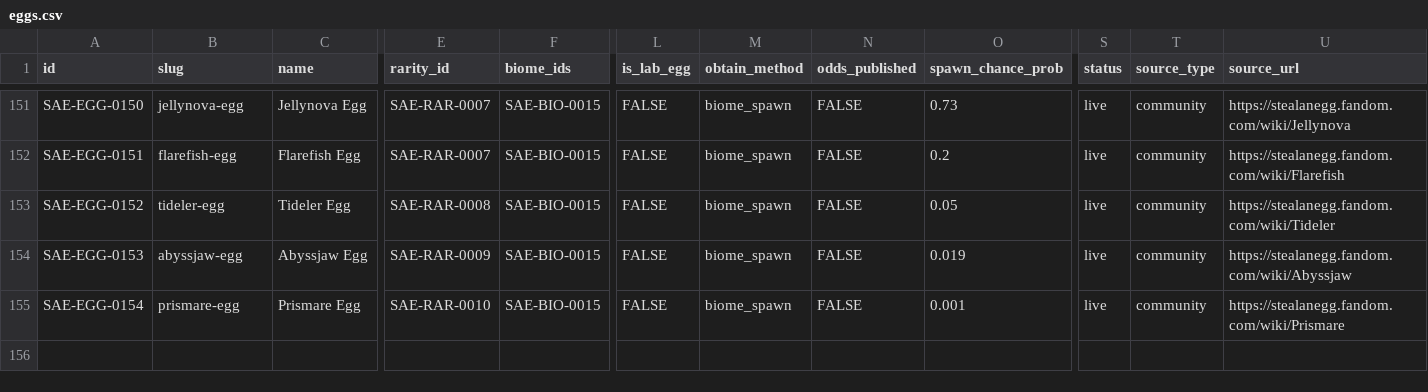
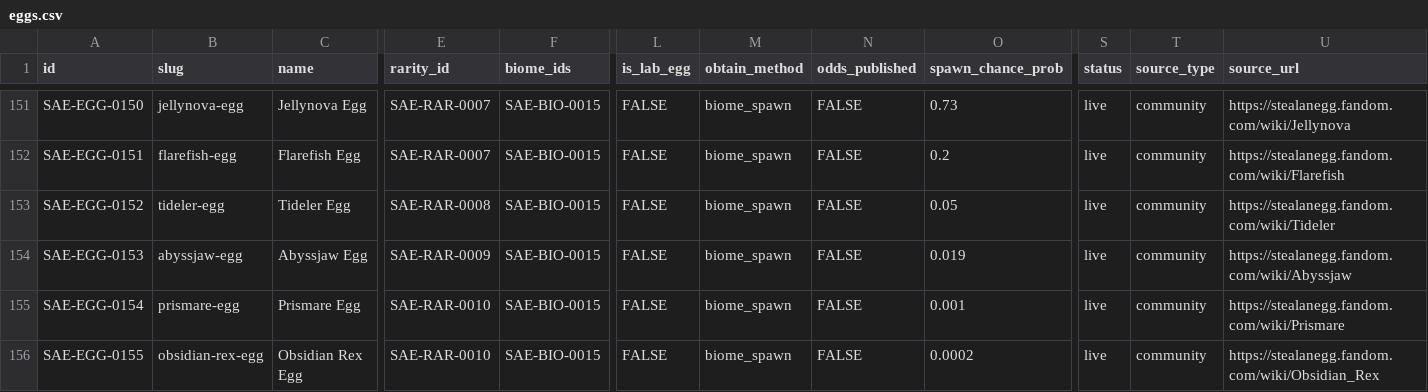
Before and after one commit to 6977980-hash/updateotter, a CSV file: data/sae/eggs.csv, drawn as a sheet; only a part is shown, gaps mark what is left out; rows hold the shown columns only; the diff names each change by its address in the sheet, - before the commit and + after, or states it on an @@ line.

```diff
--- a/data/sae/eggs.csv
+++ b/data/sae/eggs.csv
+row 156: SAE-EGG-0155 | obsidian-rex-egg | Obsidian Rex Egg | SAE-RAR-0010 | SAE-BIO-0015 | FALSE | biome_spawn | FALSE | 0.0002 | live | community | https://stealanegg.fandom.com/wiki/Obsidian_Rex
```
Also changed, not shown: data/sae/egg_drops.csv, data/sae/fusion_recipes.csv, 2 other files.
